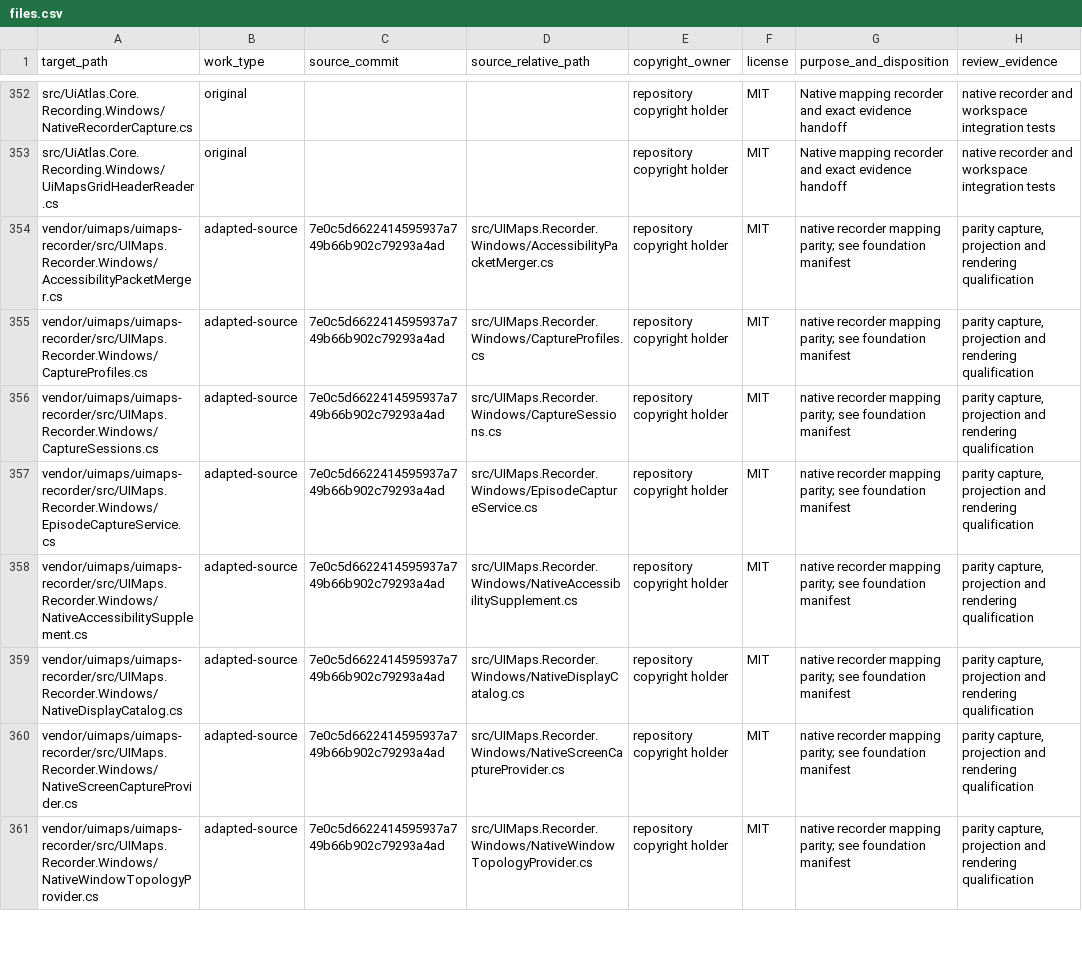
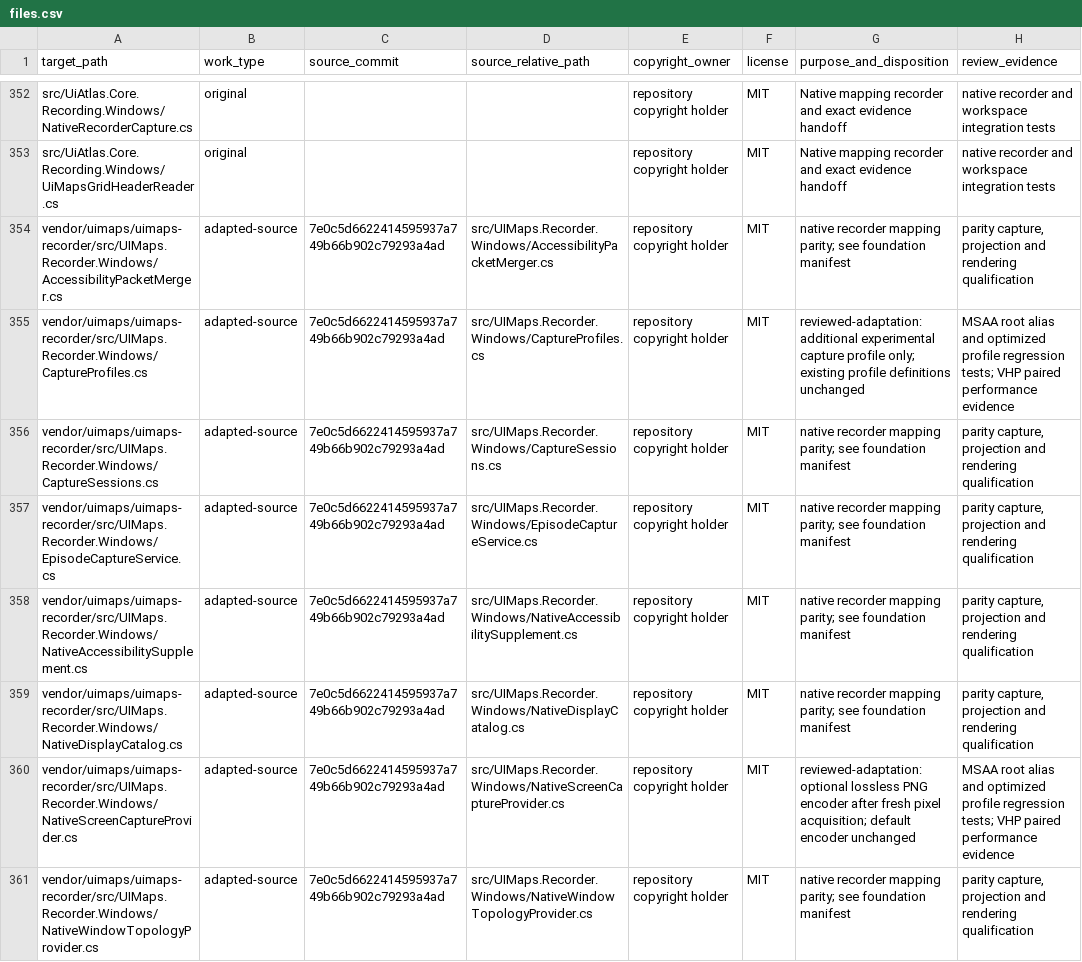
Before and after one commit to IlmenAI/ui-atlas, a CSV file: provenance/files.csv, drawn as a sheet; only a part is shown, gaps mark what is left out; the diff covers the shown part only.

```diff
--- a/provenance/files.csv
+++ b/provenance/files.csv
@@ -354,3 +354,3 @@ src/UiAtlas.Core.Recording.Windows/UiMapsGridHeaderReader.cs,original,,,reposito
 vendor/uimaps/uimaps-recorder/src/UIMaps.Recorder.Windows/AccessibilityPacketMerger.cs,adapted-source,7e0c5d6622414595937a749b66b902c79293a4ad,src/UIMaps.Recorder.Windows/AccessibilityPacketMerger.cs,repository copyright holder,MIT,native recorder mapping parity; see foundation manifest,"parity capture, projection and rendering qualification"
-vendor/uimaps/uimaps-recorder/src/UIMaps.Recorder.Windows/CaptureProfiles.cs,adapted-source,7e0c5d6622414595937a749b66b902c79293a4ad,src/UIMaps.Recorder.Windows/CaptureProfiles.cs,repository copyright holder,MIT,native recorder mapping parity; see foundation manifest,"parity capture, projection and rendering qualification"
+vendor/uimaps/uimaps-recorder/src/UIMaps.Recorder.Windows/CaptureProfiles.cs,adapted-source,7e0c5d6622414595937a749b66b902c79293a4ad,src/UIMaps.Recorder.Windows/CaptureProfiles.cs,repository copyright holder,MIT,reviewed-adaptation: additional experimental capture profile only; existing profile definitions unchanged,MSAA root alias and optimized profile regression tests; VHP paired performance evidence
 vendor/uimaps/uimaps-recorder/src/UIMaps.Recorder.Windows/CaptureSessions.cs,adapted-source,7e0c5d6622414595937a749b66b902c79293a4ad,src/UIMaps.Recorder.Windows/CaptureSessions.cs,repository copyright holder,MIT,native recorder mapping parity; see foundation manifest,"parity capture, projection and rendering qualification"
@@ -359,3 +359,3 @@ vendor/uimaps/uimaps-recorder/src/UIMaps.Recorder.Windows/NativeAccessibilitySup
 vendor/uimaps/uimaps-recorder/src/UIMaps.Recorder.Windows/NativeDisplayCatalog.cs,adapted-source,7e0c5d6622414595937a749b66b902c79293a4ad,src/UIMaps.Recorder.Windows/NativeDisplayCatalog.cs,repository copyright holder,MIT,native recorder mapping parity; see foundation manifest,"parity capture, projection and rendering qualification"
-vendor/uimaps/uimaps-recorder/src/UIMaps.Recorder.Windows/NativeScreenCaptureProvider.cs,adapted-source,7e0c5d6622414595937a749b66b902c79293a4ad,src/UIMaps.Recorder.Windows/NativeScreenCaptureProvider.cs,repository copyright holder,MIT,native recorder mapping parity; see foundation manifest,"parity capture, projection and rendering qualification"
+vendor/uimaps/uimaps-recorder/src/UIMaps.Recorder.Windows/NativeScreenCaptureProvider.cs,adapted-source,7e0c5d6622414595937a749b66b902c79293a4ad,src/UIMaps.Recorder.Windows/NativeScreenCaptureProvider.cs,repository copyright holder,MIT,reviewed-adaptation: optional lossless PNG encoder after fresh pixel acquisition; default encoder unchanged,MSAA root alias and optimized profile regression tests; VHP paired performance evidence
 vendor/uimaps/uimaps-recorder/src/UIMaps.Recorder.Windows/NativeWindowTopologyProvider.cs,adapted-source,7e0c5d6622414595937a749b66b902c79293a4ad,src/UIMaps.Recorder.Windows/NativeWindowTopologyProvider.cs,repository copyright holder,MIT,native recorder mapping parity; see foundation manifest,"parity capture, projection and rendering qualification"
```
Also changed, not shown: 10 added rows and 8 edited cells elsewhere in this file, 24 other files.
